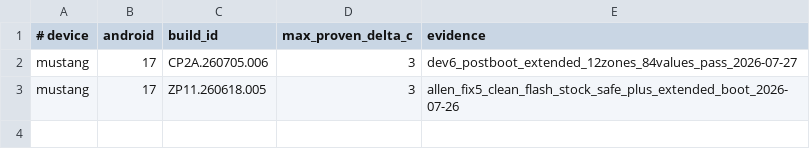
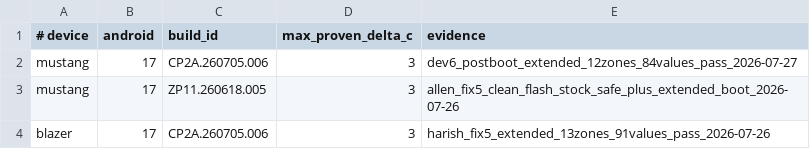
Before and after one commit to Lycidias93/pixel-10-pro-xl-thermal-fix, a TSV file: tools/core/outdoor-runtime-evidence.tsv, drawn as a sheet.

Commit message:
docs(evidence): record Blazer Fix 5 extended pass

```diff
--- a/tools/core/outdoor-runtime-evidence.tsv
+++ b/tools/core/outdoor-runtime-evidence.tsv
@@ -3 +3,2 @@ mustang	17	CP2A.260705.006	3	dev6_postboot_extended_12zones_84values_pass_2026-0
 mustang	17	ZP11.260618.005	3	allen_fix5_clean_flash_stock_safe_plus_extended_boot_2026-07-26
+blazer	17	CP2A.260705.006	3	harish_fix5_extended_13zones_91values_pass_2026-07-26
```
